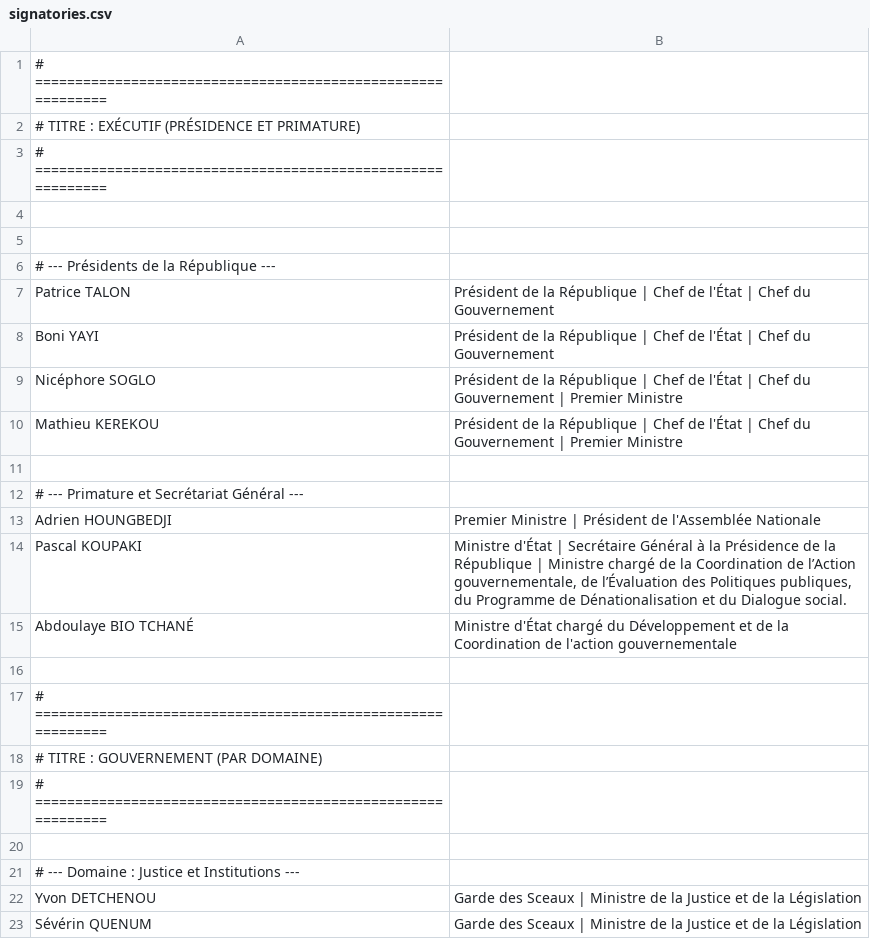
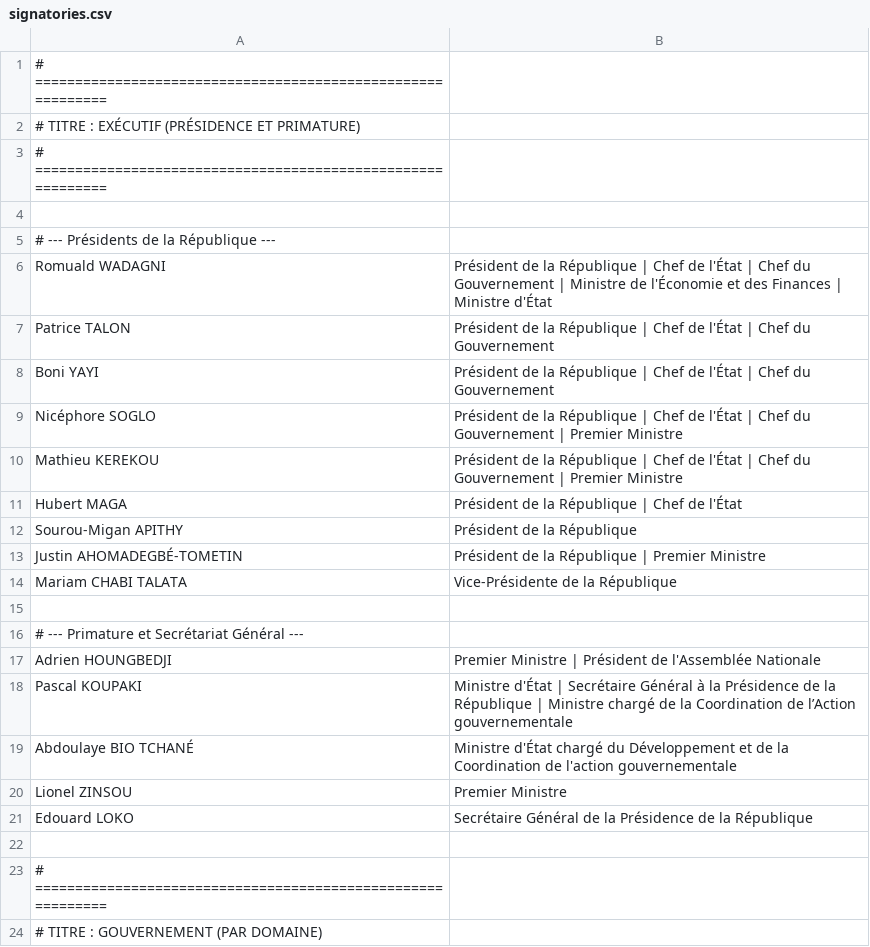
Before and after one commit to akimsoule/law.ollama.extact, a CSV file: src/main/resources/signatories.csv, drawn as a sheet; only a part is shown; the shorter side is filled out with more unchanged rows; the diff covers the shown part only.

```diff
--- a/src/main/resources/signatories.csv
+++ b/src/main/resources/signatories.csv
@@ -4,4 +4,4 @@
 
-
 # --- Présidents de la République ---
+Romuald WADAGNI;Président de la République | Chef de l'État | Chef du Gouvernement | Ministre de l'Économie et des Finances | Ministre d'État
 Patrice TALON;Président de la République | Chef de l'État | Chef du Gouvernement
@@ -10,2 +10,6 @@ Nicéphore SOGLO;Président de la République | Chef de l'État | Chef du Gouver
 Mathieu KEREKOU;Président de la République | Chef de l'État | Chef du Gouvernement | Premier Ministre
+Hubert MAGA;Président de la République | Chef de l'État
+Sourou-Migan APITHY;Président de la République
+Justin AHOMADEGBÉ-TOMETIN;Président de la République | Premier Ministre
+Mariam CHABI TALATA;Vice-Présidente de la République
 
@@ -13,4 +17,6 @@ Mathieu KEREKOU;Président de la République | Chef de l'État | Chef du Gouvern
 Adrien HOUNGBEDJI;Premier Ministre | Président de l'Assemblée Nationale
-Pascal KOUPAKI;Ministre d'État | Secrétaire Général à la Présidence de la République | Ministre chargé de la Coordination de l’Action gouvernementale, de l’Évaluation des Politiques publiques, du Programme de Dénationalisation et du Dialogue social.
+Pascal KOUPAKI;Ministre d'État | Secrétaire Général à la Présidence de la République | Ministre chargé de la Coordination de l’Action gouvernementale
 Abdoulaye BIO TCHANÉ;Ministre d'État chargé du Développement et de la Coordination de l'action gouvernementale
+Lionel ZINSOU;Premier Ministre
+Edouard LOKO;Secrétaire Général de la Présidence de la République
 
```
Also changed, not shown: 19 added rows, 43 removed rows and 9 edited cells elsewhere in this file, 12 other files.
